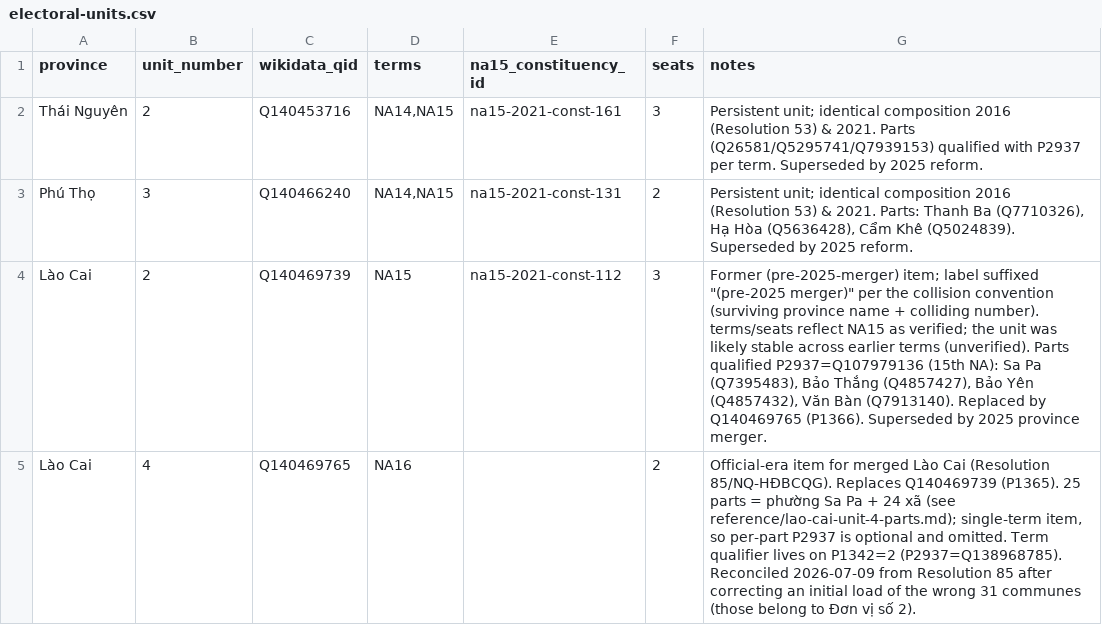
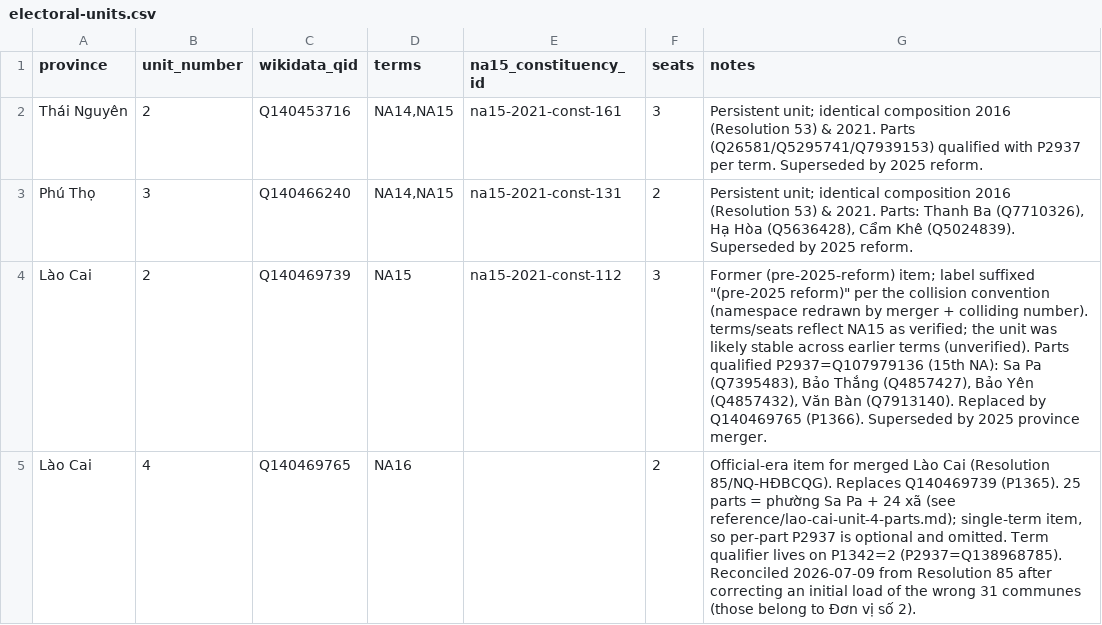
Before and after one commit to bamboo-filing-cabinet/vietnam-elections-wikidata, a CSV file: mappings/electoral-units.csv, drawn as a sheet.

```diff
--- a/mappings/electoral-units.csv
+++ b/mappings/electoral-units.csv
@@ -3,3 +3,3 @@ Thái Nguyên,2,Q140453716,"NA14,NA15",na15-2021-const-161,3,"Persistent unit; i
 Phú Thọ,3,Q140466240,"NA14,NA15",na15-2021-const-131,2,"Persistent unit; identical composition 2016 (Resolution 53) & 2021. Parts: Thanh Ba (Q7710326), Hạ Hòa (Q5636428), Cẩm Khê (Q5024839). Superseded by 2025 reform."
-Lào Cai,2,Q140469739,NA15,na15-2021-const-112,3,"Former (pre-2025-merger) item; label suffixed ""(pre-2025 merger)"" per the collision convention (surviving province name + colliding number). terms/seats reflect NA15 as verified; the unit was likely stable across earlier terms (unverified). Parts qualified P2937=Q107979136 (15th NA): Sa Pa (Q7395483), Bảo Thắng (Q4857427), Bảo Yên (Q4857432), Văn Bàn (Q7913140). Replaced by Q140469765 (P1366). Superseded by 2025 province merger."
+Lào Cai,2,Q140469739,NA15,na15-2021-const-112,3,"Former (pre-2025-reform) item; label suffixed ""(pre-2025 reform)"" per the collision convention (namespace redrawn by merger + colliding number). terms/seats reflect NA15 as verified; the unit was likely stable across earlier terms (unverified). Parts qualified P2937=Q107979136 (15th NA): Sa Pa (Q7395483), Bảo Thắng (Q4857427), Bảo Yên (Q4857432), Văn Bàn (Q7913140). Replaced by Q140469765 (P1366). Superseded by 2025 province merger."
 Lào Cai,4,Q140469765,NA16,,2,"Official-era item for merged Lào Cai (Resolution 85/NQ-HĐBCQG). Replaces Q140469739 (P1365). 25 parts = phường Sa Pa + 24 xã (see reference/lao-cai-unit-4-parts.md); single-term item, so per-part P2937 is optional and omitted. Term qualifier lives on P1342=2 (P2937=Q138968785). Reconciled 2026-07-09 from Resolution 85 after correcting an initial load of the wrong 31 communes (those belong to Đơn vị số 2)."
```
Also changed, not shown: 2 other files.
